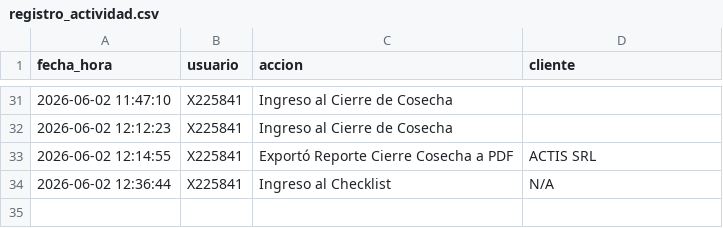
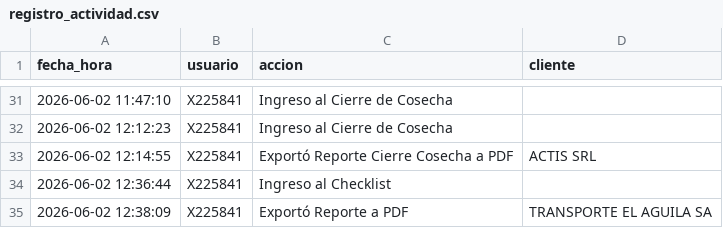
Before and after one commit to suyai-d/reportes-seguridad-db, a CSV file: registro_actividad.csv, drawn as a sheet; only a part is shown, gaps mark what is left out.

Commit message:
Log: X225841 - Exportó Reporte a PDF

```diff
--- a/registro_actividad.csv
+++ b/registro_actividad.csv
@@ -33,2 +33,3 @@ fecha_hora,usuario,accion,cliente
 2026-06-02 12:14:55,X225841,Exportó Reporte Cierre Cosecha a PDF,ACTIS SRL
-2026-06-02 12:36:44,X225841,Ingreso al Checklist,N/A
+2026-06-02 12:36:44,X225841,Ingreso al Checklist,
+2026-06-02 12:38:09,X225841,Exportó Reporte a PDF,TRANSPORTE EL AGUILA SA
```
